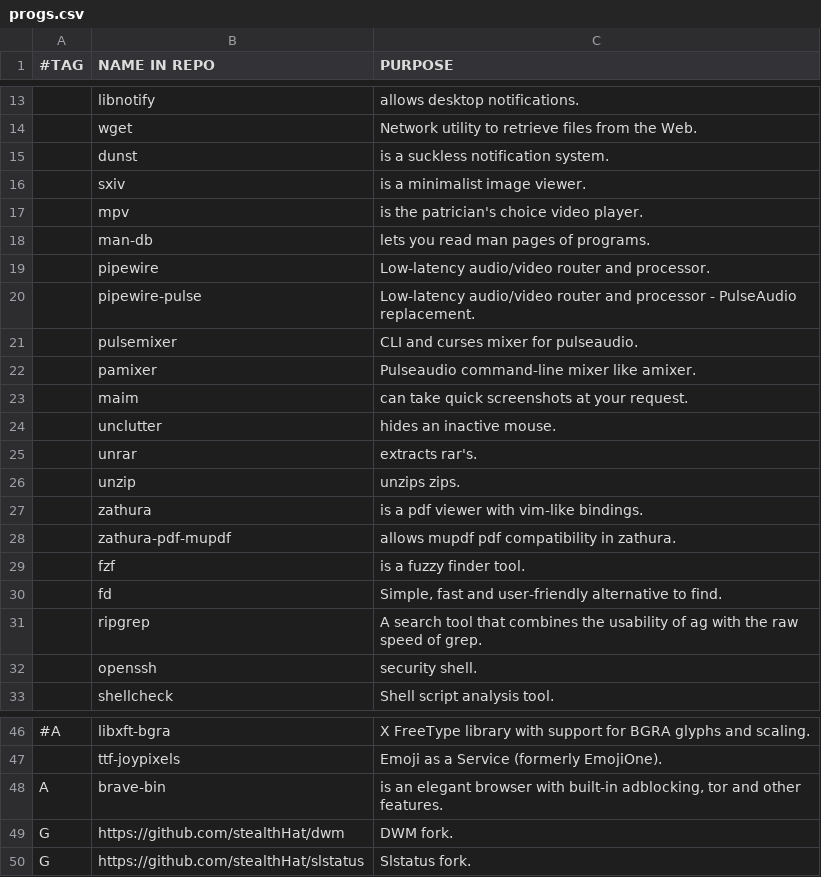
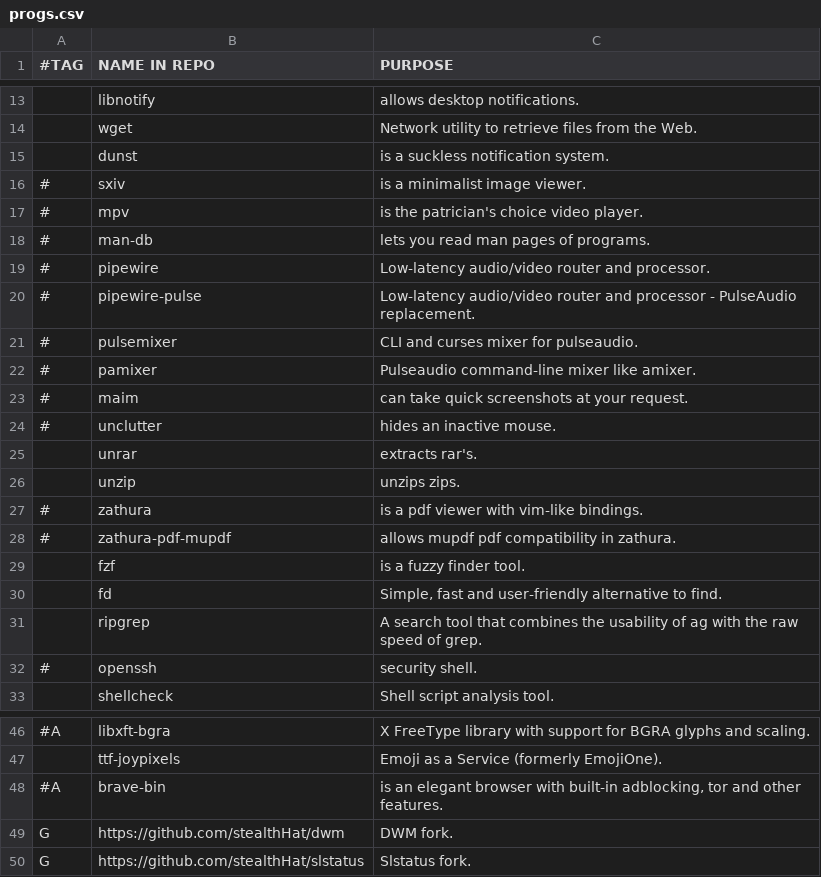
Before and after one commit to stealthHat/.dotfiles, a CSV file: install/progs.csv, drawn as a sheet; only a part is shown, gaps mark what is left out; the diff names each change by its address in the sheet, - before the commit and + after, or states it on an @@ line.

```diff
--- a/install/progs.csv
+++ b/install/progs.csv
-A16:A24 (#TAG): (empty)
+A16:A24 (#TAG): #
-A27:A28 (#TAG): (empty)
+A27:A28 (#TAG): #
-A32 (#TAG): (empty)
+A32 (#TAG): #
-A48 (#TAG): A
+A48 (#TAG): #A
```
Also changed, not shown: 1 other file.
